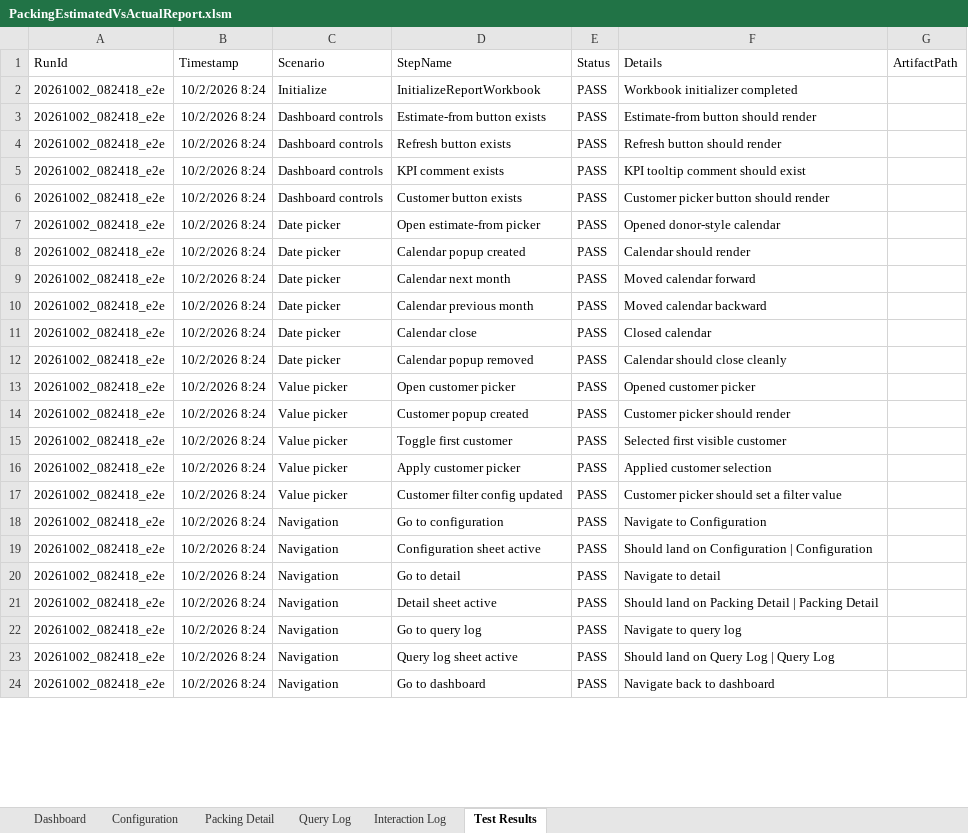
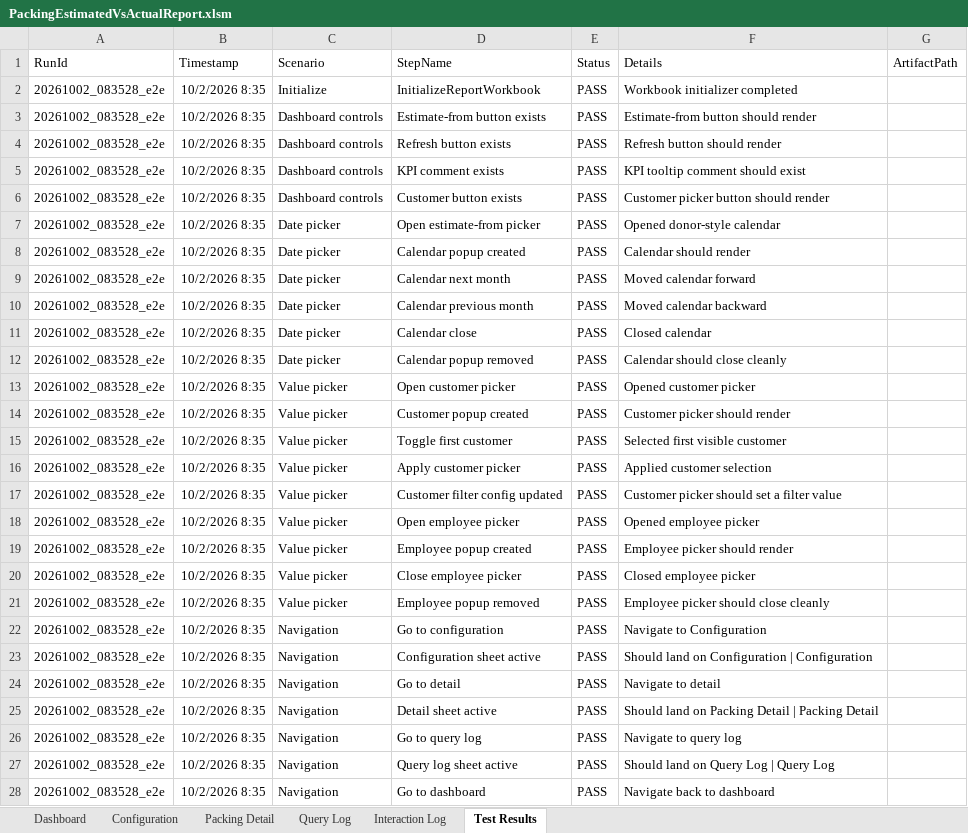
Before and after one commit to stl-dev-ops/stlpackingperformancereport, an Excel workbook: PackingEstimatedVsActualReport.xlsm, sheet Test Results, drawn as a sheet; only a part is shown; values as stored, in another font and other column widths than the file's, no borders; table styles not drawn; addresses are those after the commit; the diff covers the shown part only; the diff names each change by its address in the sheet, - before the commit and + after, or states it on an @@ line.

Commit message:
Fix runtime work center picker filtering

```diff
--- a/PackingEstimatedVsActualReport.xlsm (sheet Test Results)
+++ b/PackingEstimatedVsActualReport.xlsm (sheet Test Results)
-A2:A17 (RunId): 20261002_082418_e2e
+A2:A17 (RunId): 20261002_083528_e2e
-B2:B17 (Timestamp): 10/2/2026 8:24
+B2:B17 (Timestamp): 10/2/2026 8:35
+row 18: 20261002_083528_e2e | 10/2/2026 8:35 | Value picker | Open employee picker | PASS | Opened employee picker
+row 19: 20261002_083528_e2e | 10/2/2026 8:35 | Value picker | Employee popup created | PASS | Employee picker should render
+row 20: 20261002_083528_e2e | 10/2/2026 8:35 | Value picker | Close employee picker | PASS | Closed employee picker
+row 21: 20261002_083528_e2e | 10/2/2026 8:35 | Value picker | Employee popup removed | PASS | Employee picker should close cleanly
-A22:A28 (RunId): 20261002_082418_e2e
+A22:A28 (RunId): 20261002_083528_e2e
-B22:B28 (Timestamp): 10/2/2026 8:24
+B22:B28 (Timestamp): 10/2/2026 8:35
```
Also changed, not shown: 12 added rows and 25 edited cells elsewhere in this sheet, sheet Packing Detail, sheet Dashboard, sheet Interaction Log, sheet Query Log, sheet Configuration, charts or pictures, 5 other files.
